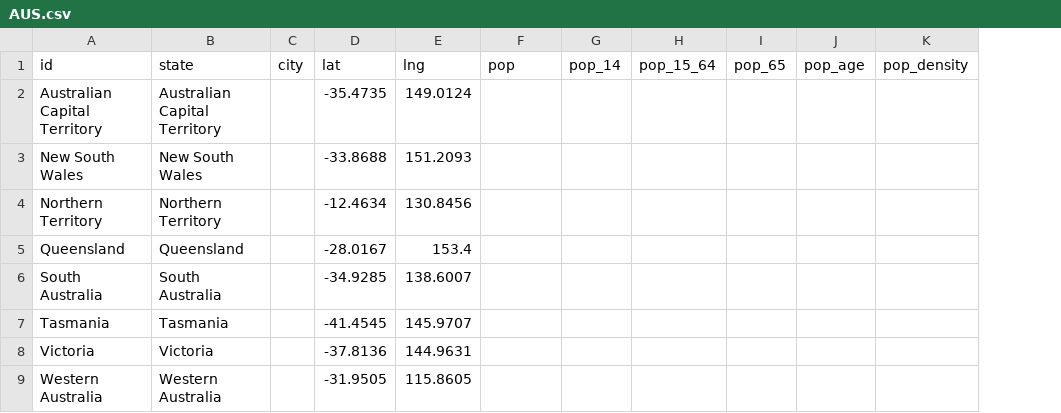
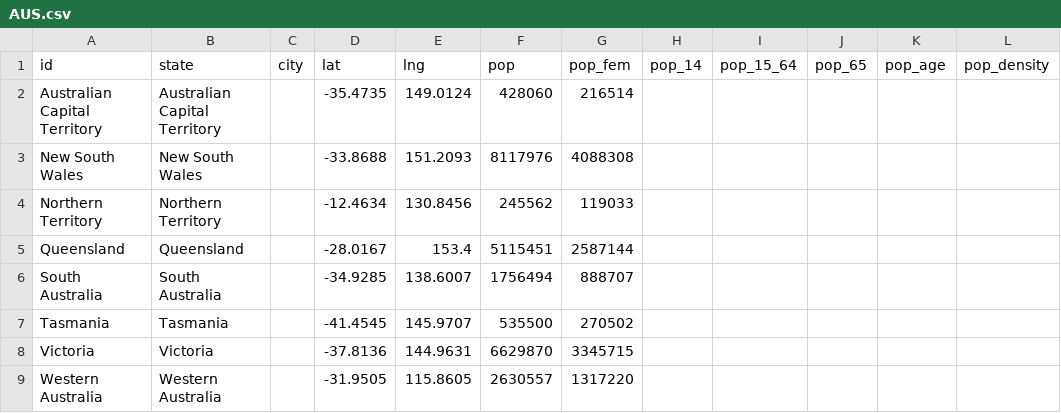
Before and after one commit to covid19datahub/COVID19, a CSV file: inst/extdata/db/AUS.csv, drawn as a sheet; only a part is shown; the diff names each change by its address in the sheet, - before the commit and + after, or states it on an @@ line.

Commit message:
New data level 2 AUS
Added pop and pop_female information

```diff
--- a/inst/extdata/db/AUS.csv
+++ b/inst/extdata/db/AUS.csv
+column G (pop_fem), rows 2-9: 216514 | 4088308 | 119033 | 2587144 | 888707 | 270502 | 3345715 | 1317220
-F2 (pop): (empty)
+F2 (pop): 428060
-F3 (pop): (empty)
+F3 (pop): 8117976
-F4 (pop): (empty)
+F4 (pop): 245562
-F5 (pop): (empty)
+F5 (pop): 5115451
-F6 (pop): (empty)
+F6 (pop): 1756494
-F7 (pop): (empty)
+F7 (pop): 535500
-F8 (pop): (empty)
+F8 (pop): 6629870
-F9 (pop): (empty)
+F9 (pop): 2630557
```
Also changed, not shown: inst/extdata/db/_src.csv.
